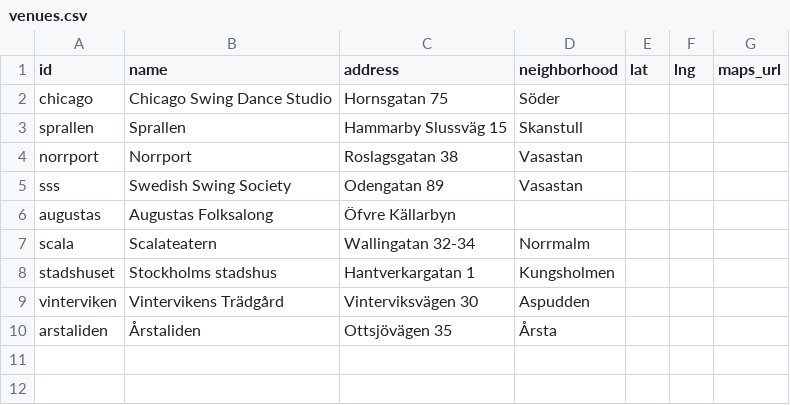
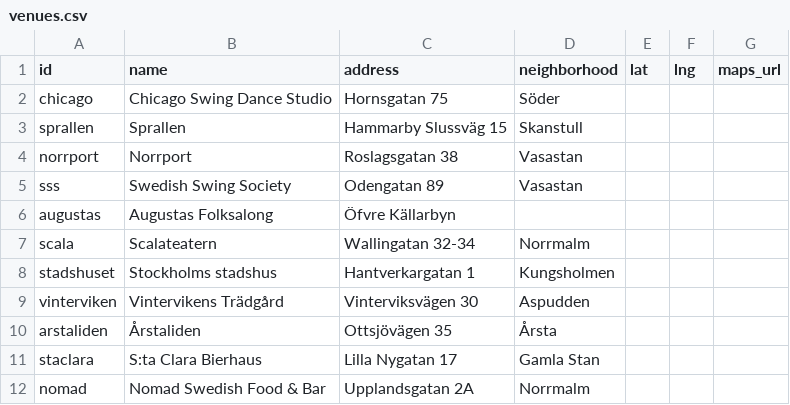
Before and after one commit to mikez/swsthlm, a CSV file: data/venues.csv, drawn as a sheet.

```diff
--- a/data/venues.csv
+++ b/data/venues.csv
@@ -10 +10,3 @@ vinterviken,Vintervikens Trädgård,Vinterviksvägen 30,Aspudden,,,
 arstaliden,Årstaliden,Ottsjövägen 35,Årsta,,,
+staclara,S:ta Clara Bierhaus,Lilla Nygatan 17,Gamla Stan,,,
+nomad,Nomad Swedish Food & Bar,Upplandsgatan 2A,Norrmalm,,,
```
Also changed, not shown: data/oneoffs.csv.
